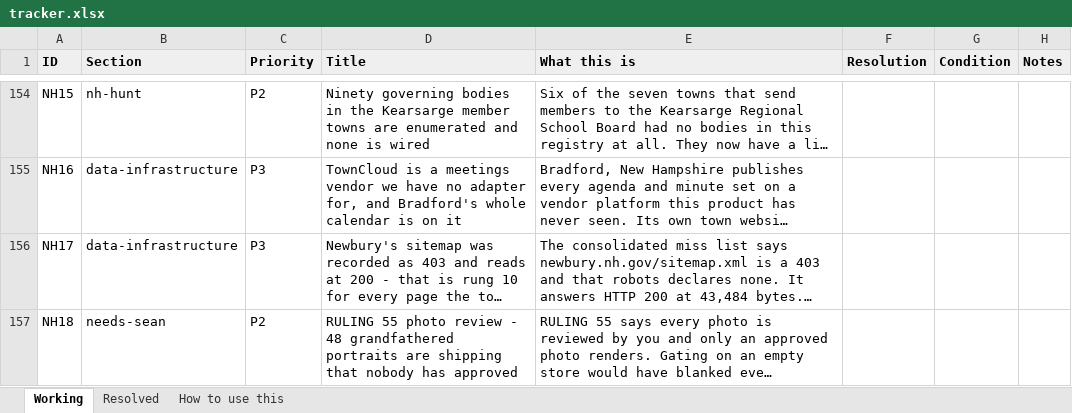
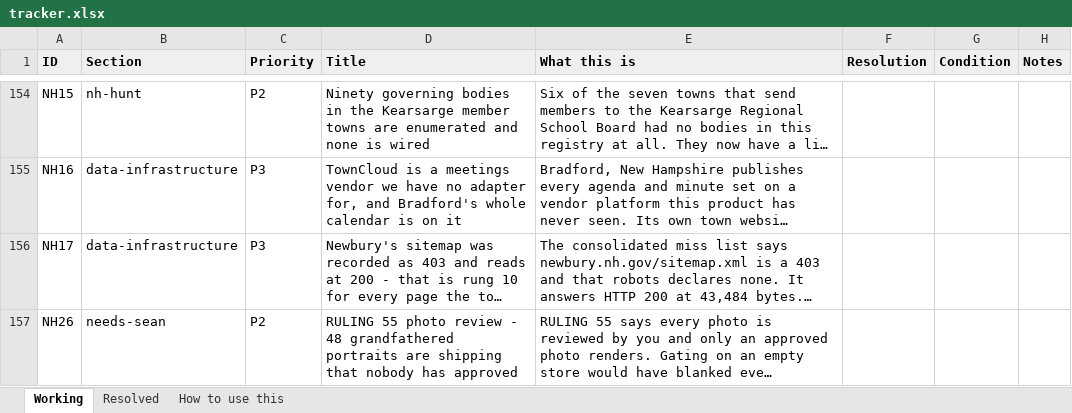
Before and after one commit to SeanJ22/meanwhile, an Excel workbook: docs/tracker.xlsx, sheet Working, drawn as a sheet; only a part is shown, gaps mark what is left out; long unchanged cells end in …; values as stored, in another font and other column widths than the file's, no borders; the diff names each change by its address in the sheet, - before the commit and + after, or states it on an @@ line.

```diff
--- a/docs/tracker.xlsx (sheet Working)
+++ b/docs/tracker.xlsx (sheet Working)
-A157 (ID): NH18
+A157 (ID): NH26
```
Also changed, not shown: 5 other files.
